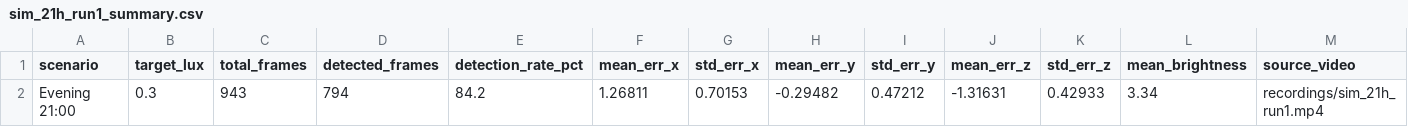
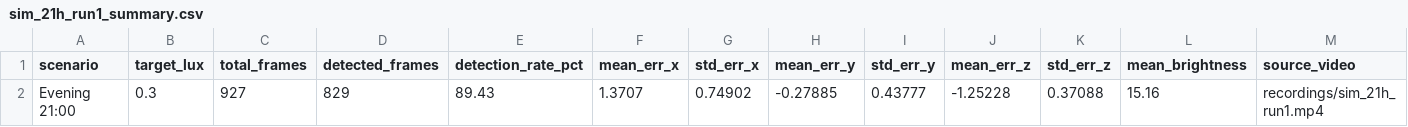
Before and after one commit to Raf-Pimentel/Paper-ERC-Night-Task-Simulation, a CSV file: results/summary/sim_21h_run1_summary.csv, drawn as a sheet.

```diff
--- a/results/summary/sim_21h_run1_summary.csv
+++ b/results/summary/sim_21h_run1_summary.csv
@@ -1,2 +1,2 @@
 scenario,target_lux,total_frames,detected_frames,detection_rate_pct,mean_err_x,std_err_x,mean_err_y,std_err_y,mean_err_z,std_err_z,mean_brightness,source_video
-Evening 21:00,0.3,943,794,84.2,1.26811,0.70153,-0.29482,0.47212,-1.31631,0.42933,3.34,recordings/sim_21h_run1.mp4
+Evening 21:00,0.3,927,829,89.43,1.3707,0.74902,-0.27885,0.43777,-1.25228,0.37088,15.16,recordings/sim_21h_run1.mp4
```
Also changed, not shown: results/raw/sim_19h_run2_raw.csv, results/raw/sim_21h_run1_raw.csv, 25 other files.
